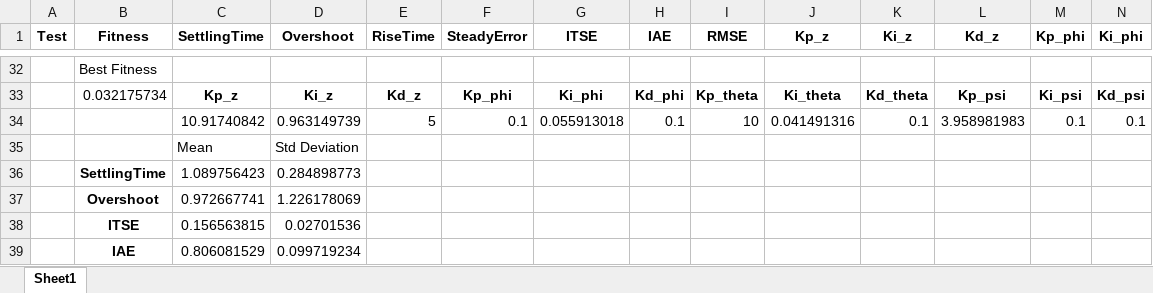
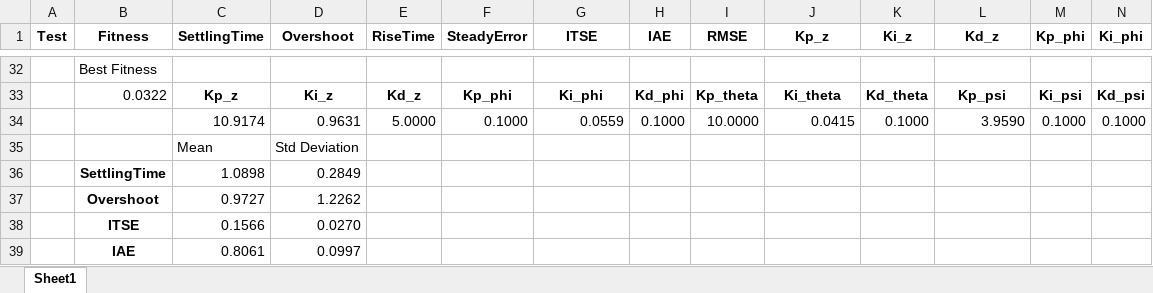
Before and after one commit to Luissf1/QuadrotorPython, an Excel workbook: results/Results_PSO_PID_Test_2.xlsx, sheet Sheet1, drawn as a sheet; only a part is shown, gaps mark what is left out; values as stored, in another font and other column widths than the file's, no borders; removed rows and columns are numbered as before the commit, all else as after; rows hold the shown columns only; the diff covers the shown part only; the diff names each change by its address in the sheet, - before the commit and + after, or states it on an @@ line.

```diff
--- a/results/Results_PSO_PID_Test_2.xlsx (sheet Sheet1)
+++ b/results/Results_PSO_PID_Test_2.xlsx (sheet Sheet1)
-B33 (Fitness): 0.032175734
+B33 (Fitness): 0.0322
-row 34:  |  | 10.91740842 | 0.963149739 | 5 | 0.1 | 0.055913018 | 0.1 | 10 | 0.041491316 | 0.1 | 3.958981983 | 0.1 | 0.1
+row 34:  |  | 10.9174 | 0.9631 | 5.0000 | 0.1000 | 0.0559 | 0.1000 | 10.0000 | 0.0415 | 0.1000 | 3.9590 | 0.1000 | 0.1000
-row 36:  | SettlingTime | 1.089756423 | 0.284898773
-row 37:  | Overshoot | 0.972667741 | 1.226178069
-row 38:  | ITSE | 0.156563815 | 0.02701536
-row 39:  | IAE | 0.806081529 | 0.099719234
+row 36:  | SettlingTime | 1.0898 | 0.2849
+row 37:  | Overshoot | 0.9727 | 1.2262
+row 38:  | ITSE | 0.1566 | 0.0270
+row 39:  | IAE | 0.8061 | 0.0997
```
Also changed, not shown: 30 added rows and 30 removed rows elsewhere in this sheet, results/Results_PSO_PID_Test_1.xlsx, 10 other files.
